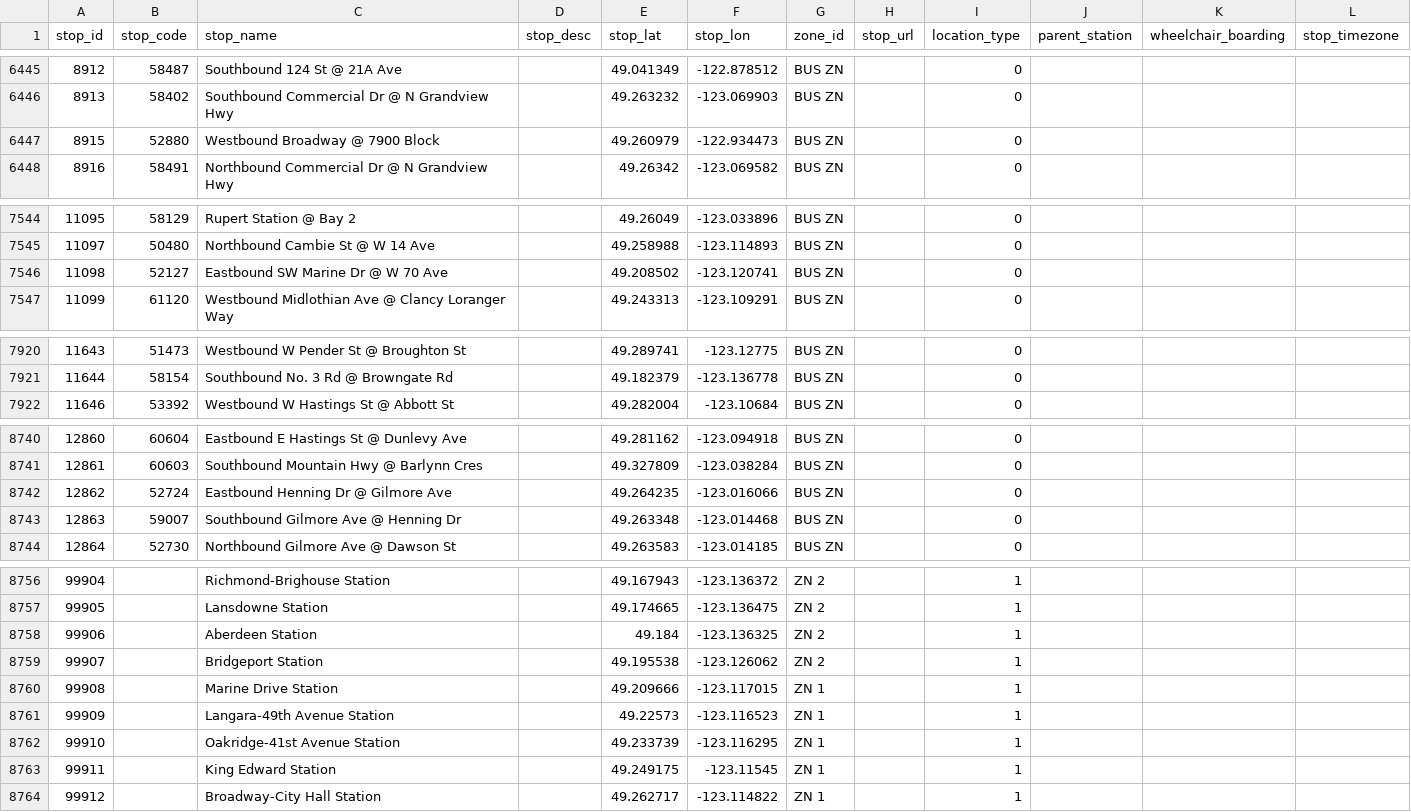
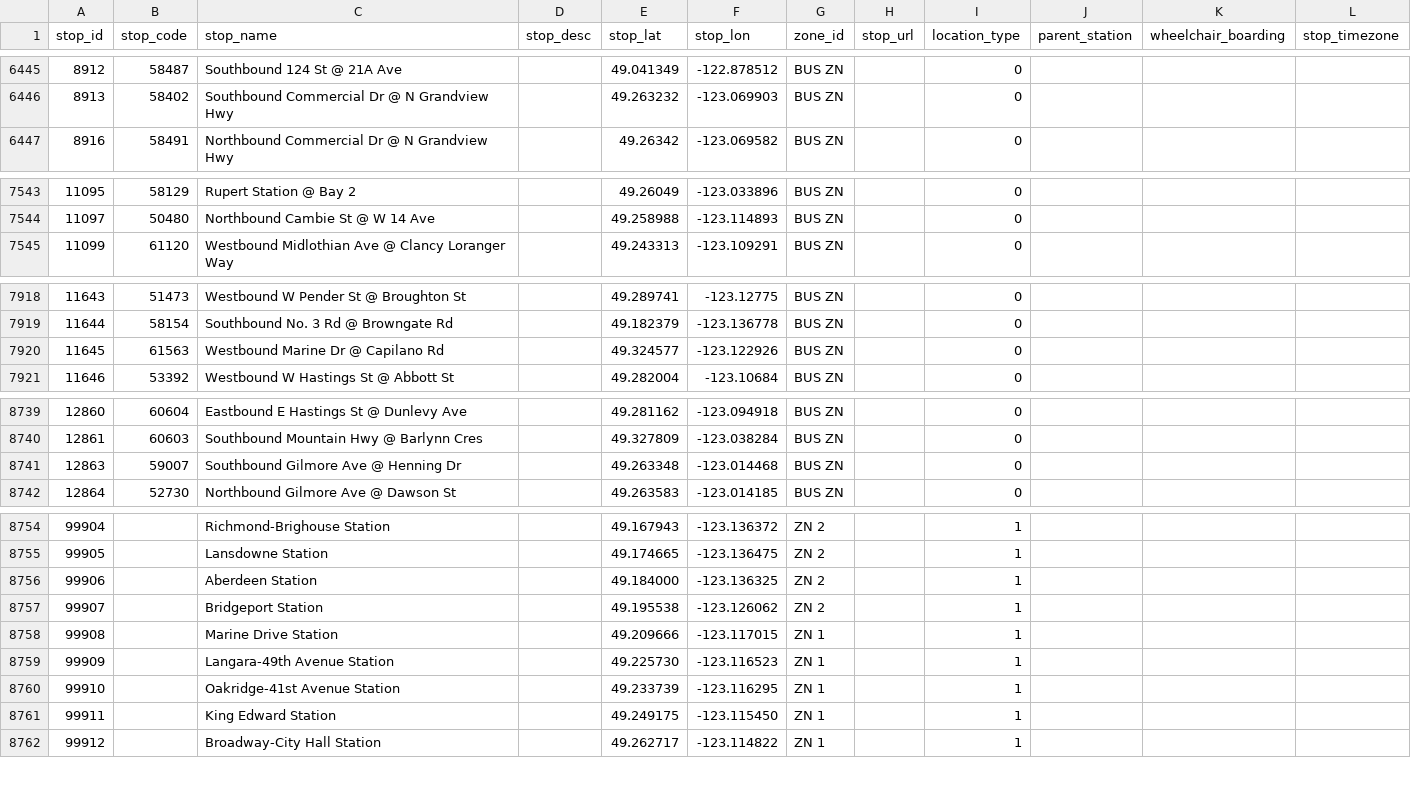
Before and after one commit to carsonyl/translink-derived-datasets, a CSV file: datasets/stops.csv, drawn as a sheet; only a part is shown, gaps mark what is left out; the diff covers the shown part only.

```diff
--- a/datasets/stops.csv
+++ b/datasets/stops.csv
@@ -6446,3 +6446,2 @@ stop_id,stop_code,stop_name,stop_desc,stop_lat,stop_lon,zone_id,stop_url,locatio
 8913,58402,Southbound Commercial Dr @ N Grandview Hwy,,49.263232,-123.069903,BUS ZN,,0,,,
-8915,52880,Westbound Broadway @ 7900 Block,,49.260979,-122.934473,BUS ZN,,0,,,
 8916,58491,Northbound Commercial Dr @ N Grandview Hwy,,49.26342,-123.069582,BUS ZN,,0,,,
@@ -7545,3 +7544,2 @@ stop_id,stop_code,stop_name,stop_desc,stop_lat,stop_lon,zone_id,stop_url,locatio
 11097,50480,Northbound Cambie St @ W 14 Ave,,49.258988,-123.114893,BUS ZN,,0,,,
-11098,52127,Eastbound SW Marine Dr @ W 70 Ave,,49.208502,-123.120741,BUS ZN,,0,,,
 11099,61120,Westbound Midlothian Ave @ Clancy Loranger Way,,49.243313,-123.109291,BUS ZN,,0,,,
@@ -7921,2 +7919,3 @@ stop_id,stop_code,stop_name,stop_desc,stop_lat,stop_lon,zone_id,stop_url,locatio
 11644,58154,Southbound No. 3 Rd @ Browngate Rd,,49.182379,-123.136778,BUS ZN,,0,,,
+11645,61563,Westbound Marine Dr @ Capilano Rd,,49.324577,-123.122926,BUS ZN,,0,,,
 11646,53392,Westbound W Hastings St @ Abbott St,,49.282004,-123.10684,BUS ZN,,0,,,
@@ -8741,3 +8740,2 @@ stop_id,stop_code,stop_name,stop_desc,stop_lat,stop_lon,zone_id,stop_url,locatio
 12861,60603,Southbound Mountain Hwy @ Barlynn Cres,,49.327809,-123.038284,BUS ZN,,0,,,
-12862,52724,Eastbound Henning Dr @ Gilmore Ave,,49.264235,-123.016066,BUS ZN,,0,,,
 12863,59007,Southbound Gilmore Ave @ Henning Dr,,49.263348,-123.014468,BUS ZN,,0,,,
@@ -8757,8 +8755,8 @@ stop_id,stop_code,stop_name,stop_desc,stop_lat,stop_lon,zone_id,stop_url,locatio
 99905,,Lansdowne Station,,49.174665,-123.136475,ZN 2,,1,,,
-99906,,Aberdeen Station,,49.184,-123.136325,ZN 2,,1,,,
+99906,,Aberdeen Station,,49.184000,-123.136325,ZN 2,,1,,,
 99907,,Bridgeport Station,,49.195538,-123.126062,ZN 2,,1,,,
 99908,,Marine Drive Station,,49.209666,-123.117015,ZN 1,,1,,,
-99909,,Langara-49th Avenue Station,,49.22573,-123.116523,ZN 1,,1,,,
+99909,,Langara-49th Avenue Station,,49.225730,-123.116523,ZN 1,,1,,,
 99910,,Oakridge-41st Avenue Station,,49.233739,-123.116295,ZN 1,,1,,,
-99911,,King Edward Station,,49.249175,-123.11545,ZN 1,,1,,,
+99911,,King Edward Station,,49.249175,-123.115450,ZN 1,,1,,,
 99912,,Broadway-City Hall Station,,49.262717,-123.114822,ZN 1,,1,,,
```
Also changed, not shown: 2 added rows, 2 removed rows and 14 edited cells elsewhere in this file, 1 other file.
